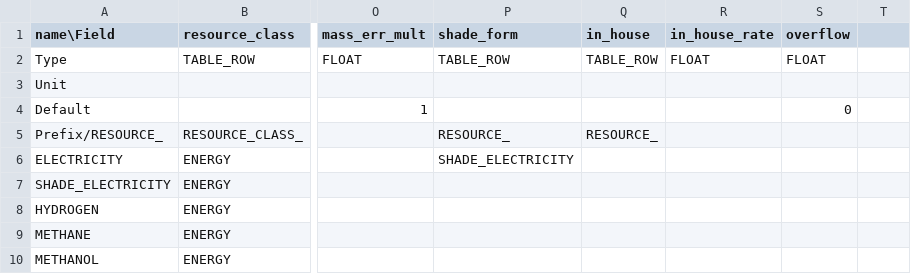
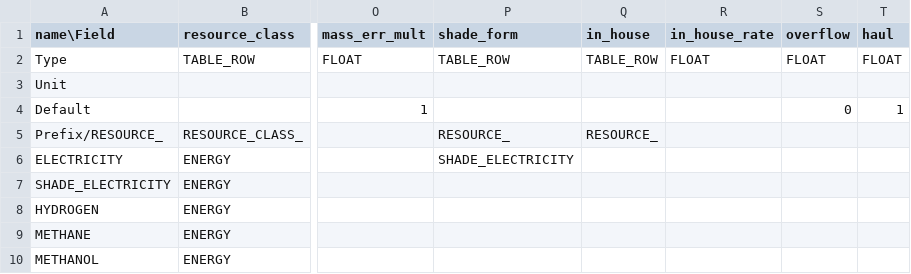
Before and after one commit to t2civ/astropolis_public, a TSV file: tables/resources.tsv, drawn as a sheet; only a part is shown, gaps mark what is left out; the diff names each change by its address in the sheet, - before the commit and + after, or states it on an @@ line.

```diff
--- a/tables/resources.tsv
+++ b/tables/resources.tsv
-T1: (empty)
+T1: haul
-T2 (haul): (empty)
+T2 (haul): FLOAT
-T4 (haul): (empty)
+T4 (haul): 1
```
Also changed, not shown: 2 other files.
